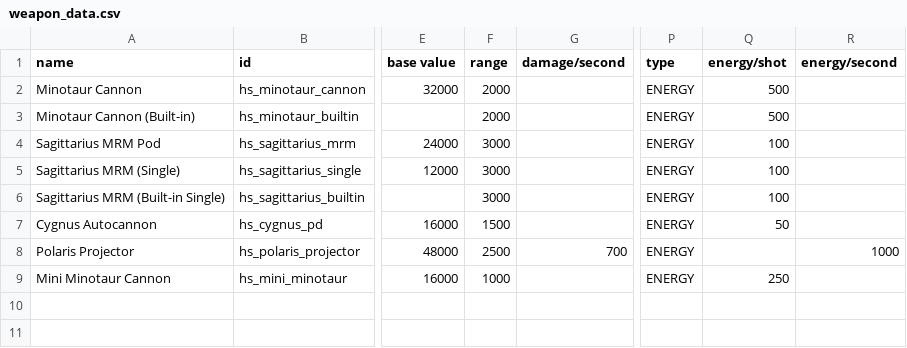
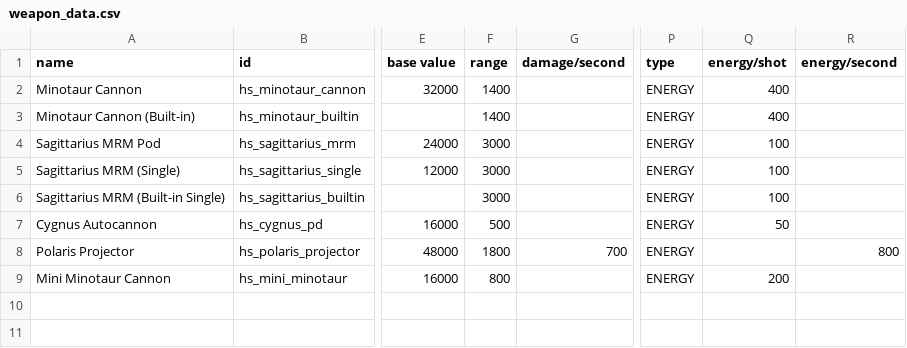
Before and after one commit to NinjaSiren/HyperionSystems, a CSV file: data/weapons/weapon_data.csv, drawn as a sheet; only a part is shown, gaps mark what is left out; the diff names each change by its address in the sheet, - before the commit and + after, or states it on an @@ line.

Commit message:
0.9.2
- Neue Jangala system relocated
- Weapon balancing

```diff
--- a/data/weapons/weapon_data.csv
+++ b/data/weapons/weapon_data.csv
-F2:F3 (range): 2000
+F2:F3 (range): 1400
-Q2:Q3 (energy/shot): 500
+Q2:Q3 (energy/shot): 400
-F7 (range): 1500
+F7 (range): 500
-F8 (range): 2500
+F8 (range): 1800
-R8 (energy/second): 1000
+R8 (energy/second): 800
-F9 (range): 1000
+F9 (range): 800
-Q9 (energy/shot): 250
+Q9 (energy/shot): 200
```
Also changed, not shown: 13 other files.
